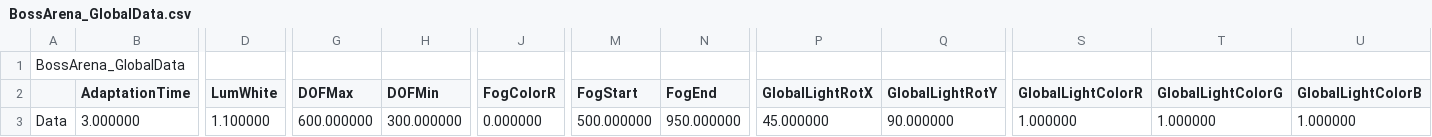
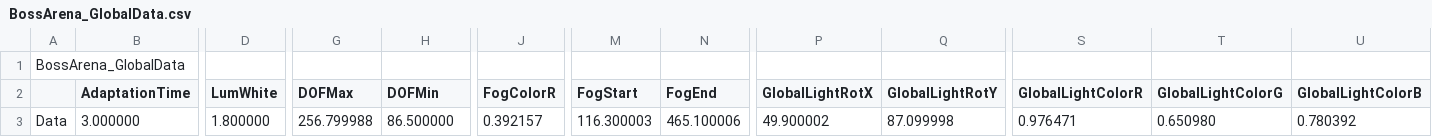
Before and after one commit to KimNamWook316/DX113D_LOL, a CSV file: Editor/Bin/Excel/SceneGlobalData/BossArena_GlobalData.csv, drawn as a sheet; only a part is shown, gaps mark what is left out; the diff names each change by its address in the sheet, - before the commit and + after, or states it on an @@ line.

```diff
--- a/Editor/Bin/Excel/SceneGlobalData/BossArena_GlobalData.csv
+++ b/Editor/Bin/Excel/SceneGlobalData/BossArena_GlobalData.csv
-D3 (LumWhite): 1.100000
+D3 (LumWhite): 1.800000
-G3 (DOFMax): 600.000000
+G3 (DOFMax): 256.799988
-H3 (DOFMin): 300.000000
+H3 (DOFMin): 86.500000
-J3 (FogColorR): 0.000000
+J3 (FogColorR): 0.392157
-M3 (FogStart): 500.000000
+M3 (FogStart): 116.300003
-N3 (FogEnd): 950.000000
+N3 (FogEnd): 465.100006
-P3 (GlobalLightRotX): 45.000000
+P3 (GlobalLightRotX): 49.900002
-Q3 (GlobalLightRotY): 90.000000
+Q3 (GlobalLightRotY): 87.099998
-S3 (GlobalLightColorR): 1.000000
+S3 (GlobalLightColorR): 0.976471
-T3 (GlobalLightColorG): 1.000000
+T3 (GlobalLightColorG): 0.650980
-U3 (GlobalLightColorB): 1.000000
+U3 (GlobalLightColorB): 0.780392
```
Also changed, not shown: 14 other files.
